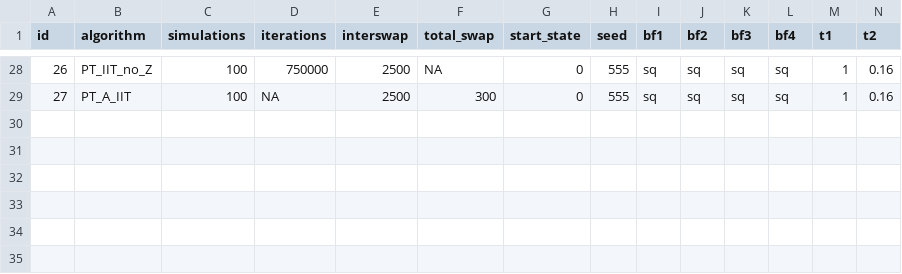
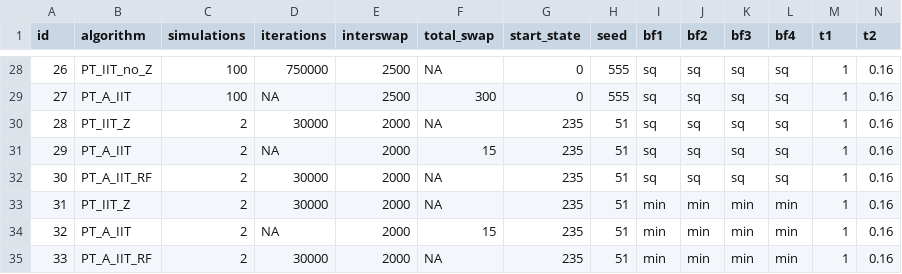
Before and after one commit to RAlexVa/paper_iit_pt, a CSV file: results/simulation_details_lowd.csv, drawn as a sheet; only a part is shown, gaps mark what is left out; rows hold the shown columns only; the diff names each change by its address in the sheet, - before the commit and + after, or states it on an @@ line.

Commit message:
adding some results

```diff
--- a/results/simulation_details_lowd.csv
+++ b/results/simulation_details_lowd.csv
+row 30: 28 | PT_IIT_Z | 2 | 30000 | 2000 | NA | 235 | 51 | sq | sq | sq | sq | 1 | 0.16
+row 31: 29 | PT_A_IIT | 2 | NA | 2000 | 15 | 235 | 51 | sq | sq | sq | sq | 1 | 0.16
+row 32: 30 | PT_A_IIT_RF | 2 | 30000 | 2000 | NA | 235 | 51 | sq | sq | sq | sq | 1 | 0.16
+row 33: 31 | PT_IIT_Z | 2 | 30000 | 2000 | NA | 235 | 51 | min | min | min | min | 1 | 0.16
+row 34: 32 | PT_A_IIT | 2 | NA | 2000 | 15 | 235 | 51 | min | min | min | min | 1 | 0.16
+row 35: 33 | PT_A_IIT_RF | 2 | 30000 | 2000 | NA | 235 | 51 | min | min | min | min | 1 | 0.16
```
Also changed, not shown: 6 other files.
